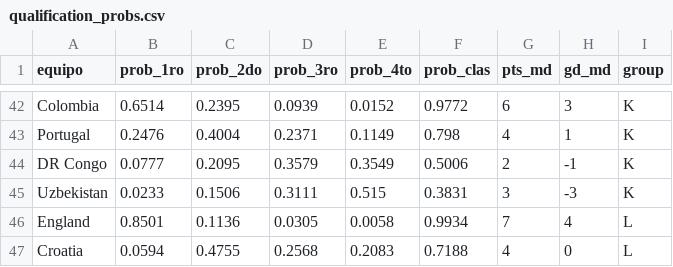
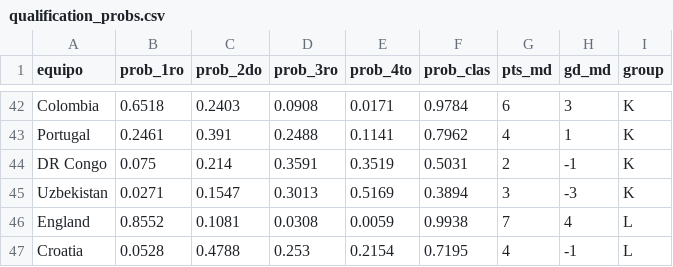
Before and after one commit to CapStats-ML/Mod-Jerarquico-Bayesiano-Mundial, a CSV file: output/tables/qualification_probs.csv, drawn as a sheet; only a part is shown, gaps mark what is left out; the diff covers the shown part only; the diff names each change by its address in the sheet, - before the commit and + after, or states it on an @@ line.

```diff
--- a/output/tables/qualification_probs.csv
+++ b/output/tables/qualification_probs.csv
-B42 (prob_1ro): 0.6514
+B42 (prob_1ro): 0.6518
-C42 (prob_2do): 0.2395
+C42 (prob_2do): 0.2403
-D42 (prob_3ro): 0.0939
+D42 (prob_3ro): 0.0908
-E42 (prob_4to): 0.0152
+E42 (prob_4to): 0.0171
-F42 (prob_clas): 0.9772
+F42 (prob_clas): 0.9784
-B43 (prob_1ro): 0.2476
+B43 (prob_1ro): 0.2461
-C43 (prob_2do): 0.4004
+C43 (prob_2do): 0.391
-D43 (prob_3ro): 0.2371
+D43 (prob_3ro): 0.2488
-E43 (prob_4to): 0.1149
+E43 (prob_4to): 0.1141
-F43 (prob_clas): 0.798
+F43 (prob_clas): 0.7962
-B44 (prob_1ro): 0.0777
+B44 (prob_1ro): 0.075
-C44 (prob_2do): 0.2095
+C44 (prob_2do): 0.214
-D44 (prob_3ro): 0.3579
+D44 (prob_3ro): 0.3591
-E44 (prob_4to): 0.3549
+E44 (prob_4to): 0.3519
-F44 (prob_clas): 0.5006
+F44 (prob_clas): 0.5031
-B45 (prob_1ro): 0.0233
+B45 (prob_1ro): 0.0271
-C45 (prob_2do): 0.1506
+C45 (prob_2do): 0.1547
-D45 (prob_3ro): 0.3111
+D45 (prob_3ro): 0.3013
-E45 (prob_4to): 0.515
+E45 (prob_4to): 0.5169
-F45 (prob_clas): 0.3831
+F45 (prob_clas): 0.3894
-B46 (prob_1ro): 0.8501
+B46 (prob_1ro): 0.8552
-C46 (prob_2do): 0.1136
+C46 (prob_2do): 0.1081
-D46 (prob_3ro): 0.0305
+D46 (prob_3ro): 0.0308
-E46 (prob_4to): 0.0058
+E46 (prob_4to): 0.0059
-F46 (prob_clas): 0.9934
+F46 (prob_clas): 0.9938
-B47 (prob_1ro): 0.0594
+B47 (prob_1ro): 0.0528
-C47 (prob_2do): 0.4755
+C47 (prob_2do): 0.4788
-D47 (prob_3ro): 0.2568
+D47 (prob_3ro): 0.253
-E47 (prob_4to): 0.2083
+E47 (prob_4to): 0.2154
-F47 (prob_clas): 0.7188
+F47 (prob_clas): 0.7195
-H47 (gd_md): 0
+H47 (gd_md): -1
```
Also changed, not shown: 84 edited cells elsewhere in this file, data/live/resultados_reales.csv, output/tables/knockout_probs.csv, 7 other files.
